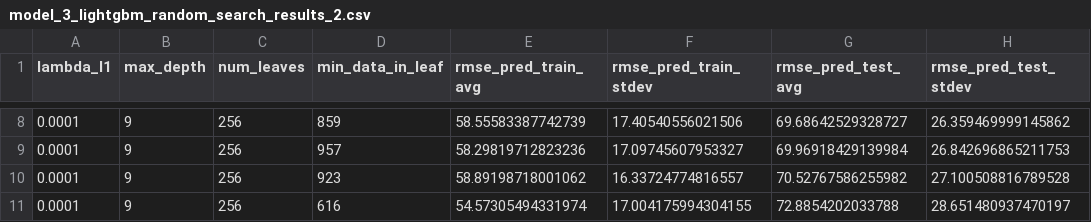
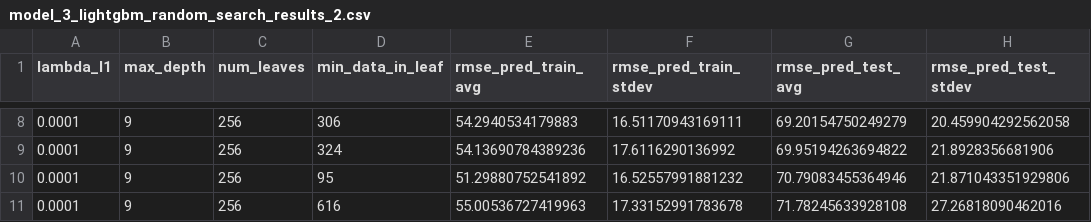
Before and after one commit to AlexandreWNeto/TCC_data_science_PUC_Minas, a CSV file: Cadernos/model_3_lightgbm_random_search_results_2.csv, drawn as a sheet; only a part is shown, gaps mark what is left out; the diff covers the shown part only; the diff names each change by its address in the sheet, - before the commit and + after, or states it on an @@ line.

```diff
--- a/Cadernos/model_3_lightgbm_random_search_results_2.csv
+++ b/Cadernos/model_3_lightgbm_random_search_results_2.csv
-D8 (min_data_in_leaf): 859
+D8 (min_data_in_leaf): 306
-E8 (rmse_pred_train_avg): 58.55583387742739
+E8 (rmse_pred_train_avg): 54.2940534179883
-F8 (rmse_pred_train_stdev): 17.40540556021506
+F8 (rmse_pred_train_stdev): 16.51170943169111
-G8 (rmse_pred_test_avg): 69.68642529328727
+G8 (rmse_pred_test_avg): 69.20154750249279
-H8 (rmse_pred_test_stdev): 26.359469999145862
+H8 (rmse_pred_test_stdev): 20.459904292562058
-D9 (min_data_in_leaf): 957
+D9 (min_data_in_leaf): 324
-E9 (rmse_pred_train_avg): 58.29819712823236
+E9 (rmse_pred_train_avg): 54.13690784389236
-F9 (rmse_pred_train_stdev): 17.09745607953327
+F9 (rmse_pred_train_stdev): 17.6116290136992
-G9 (rmse_pred_test_avg): 69.96918429139984
+G9 (rmse_pred_test_avg): 69.95194263694822
-H9 (rmse_pred_test_stdev): 26.842696865211753
+H9 (rmse_pred_test_stdev): 21.8928356681906
-D10 (min_data_in_leaf): 923
+D10 (min_data_in_leaf): 95
-E10 (rmse_pred_train_avg): 58.89198718001062
+E10 (rmse_pred_train_avg): 51.29880752541892
-F10 (rmse_pred_train_stdev): 16.33724774816557
+F10 (rmse_pred_train_stdev): 16.52557991881232
-G10 (rmse_pred_test_avg): 70.52767586255982
+G10 (rmse_pred_test_avg): 70.79083455364946
-H10 (rmse_pred_test_stdev): 27.100508816789528
+H10 (rmse_pred_test_stdev): 21.871043351929806
-E11 (rmse_pred_train_avg): 54.57305494331974
+E11 (rmse_pred_train_avg): 55.00536727419963
-F11 (rmse_pred_train_stdev): 17.004175994304155
+F11 (rmse_pred_train_stdev): 17.33152991783678
-G11 (rmse_pred_test_avg): 72.8854202033788
+G11 (rmse_pred_test_avg): 71.78245633928108
-H11 (rmse_pred_test_stdev): 28.651480937470197
+H11 (rmse_pred_test_stdev): 27.26818090462016
```
Also changed, not shown: 28 edited cells elsewhere in this file, Cadernos/model_1_ridge_grid_search_results.csv, Cadernos/model_2_random_forest_random_search_results.csv, 7 other files.
